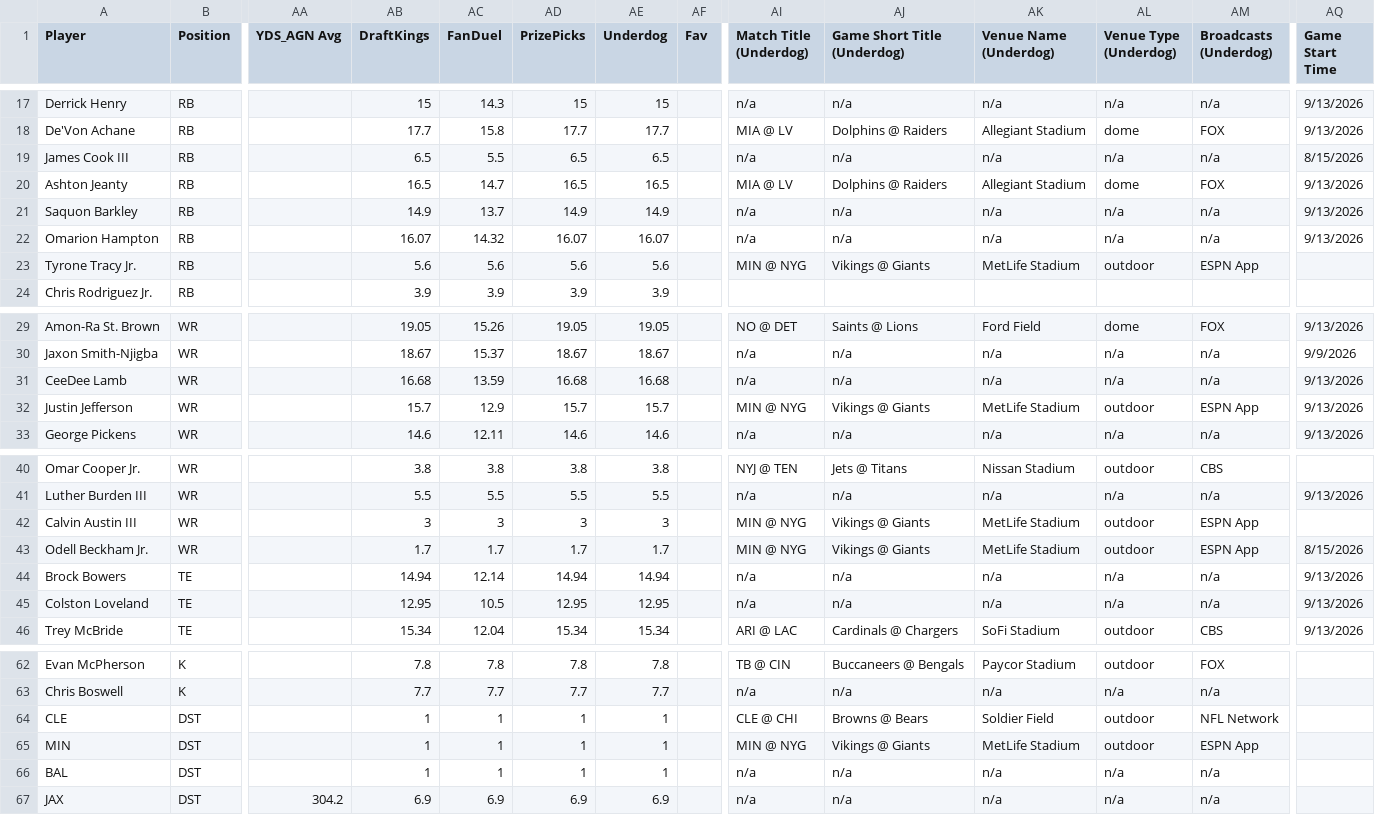
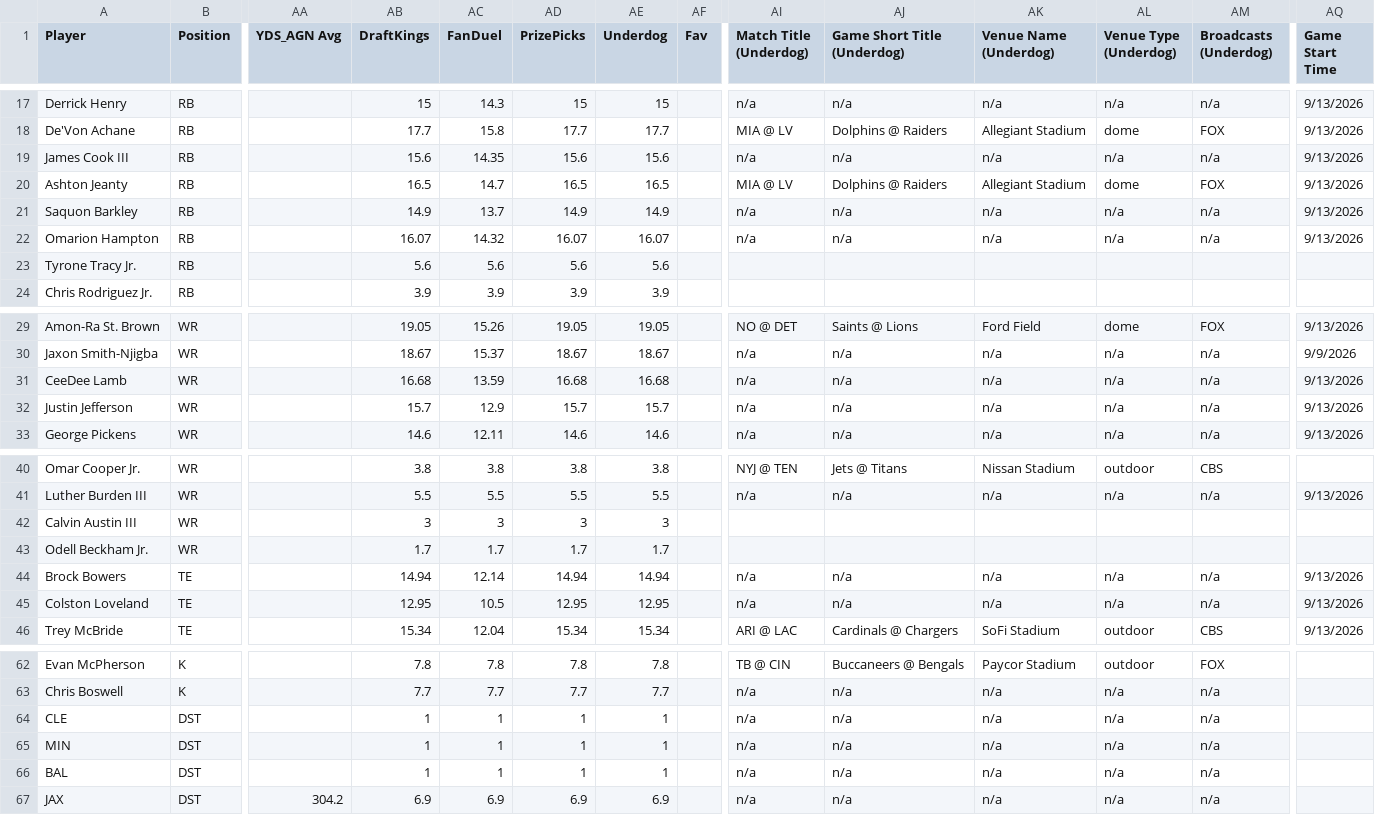
Before and after one commit to 925Sports/925Sports-nfl-dfs-data, a CSV file: final.csv, drawn as a sheet; only a part is shown, gaps mark what is left out; the diff names each change by its address in the sheet, - before the commit and + after, or states it on an @@ line.

```diff
--- a/final.csv
+++ b/final.csv
-AB19 (DraftKings): 6.5
+AB19 (DraftKings): 15.6
-AC19 (FanDuel): 5.5
+AC19 (FanDuel): 14.35
-AD19 (PrizePicks): 6.5
+AD19 (PrizePicks): 15.6
-AE19 (Underdog): 6.5
+AE19 (Underdog): 15.6
-AQ19 (Game Start Time): 8/15/2026
+AQ19 (Game Start Time): 9/13/2026
-AI23 (Match Title (Underdog)): MIN @ NYG
+AI23 (Match Title (Underdog)): (empty)
-AJ23 (Game Short Title (Underdog)): Vikings @ Giants
+AJ23 (Game Short Title (Underdog)): (empty)
-AK23 (Venue Name (Underdog)): MetLife Stadium
+AK23 (Venue Name (Underdog)): (empty)
-AL23 (Venue Type (Underdog)): outdoor
+AL23 (Venue Type (Underdog)): (empty)
-AM23 (Broadcasts (Underdog)): ESPN App
+AM23 (Broadcasts (Underdog)): (empty)
-AI32 (Match Title (Underdog)): MIN @ NYG
+AI32 (Match Title (Underdog)): n/a
-AJ32 (Game Short Title (Underdog)): Vikings @ Giants
+AJ32 (Game Short Title (Underdog)): n/a
-AK32 (Venue Name (Underdog)): MetLife Stadium
+AK32 (Venue Name (Underdog)): n/a
-AL32 (Venue Type (Underdog)): outdoor
+AL32 (Venue Type (Underdog)): n/a
-AM32 (Broadcasts (Underdog)): ESPN App
+AM32 (Broadcasts (Underdog)): n/a
-AI42:AI43 (Match Title (Underdog)): MIN @ NYG
+AI42:AI43 (Match Title (Underdog)): (empty)
-AJ42:AJ43 (Game Short Title (Underdog)): Vikings @ Giants
+AJ42:AJ43 (Game Short Title (Underdog)): (empty)
-AK42:AK43 (Venue Name (Underdog)): MetLife Stadium
+AK42:AK43 (Venue Name (Underdog)): (empty)
-AL42:AL43 (Venue Type (Underdog)): outdoor
+AL42:AL43 (Venue Type (Underdog)): (empty)
-AM42:AM43 (Broadcasts (Underdog)): ESPN App
+AM42:AM43 (Broadcasts (Underdog)): (empty)
-AQ43 (Game Start Time): 8/15/2026
+AQ43 (Game Start Time): (empty)
-AI64 (Match Title (Underdog)): CLE @ CHI
+AI64 (Match Title (Underdog)): n/a
-AJ64 (Game Short Title (Underdog)): Browns @ Bears
+AJ64 (Game Short Title (Underdog)): n/a
-AK64 (Venue Name (Underdog)): Soldier Field
+AK64 (Venue Name (Underdog)): n/a
-AL64:AL65 (Venue Type (Underdog)): outdoor
+AL64:AL65 (Venue Type (Underdog)): n/a
-AM64 (Broadcasts (Underdog)): NFL Network
+AM64 (Broadcasts (Underdog)): n/a
-AI65 (Match Title (Underdog)): MIN @ NYG
+AI65 (Match Title (Underdog)): n/a
-AJ65 (Game Short Title (Underdog)): Vikings @ Giants
+AJ65 (Game Short Title (Underdog)): n/a
-AK65 (Venue Name (Underdog)): MetLife Stadium
+AK65 (Venue Name (Underdog)): n/a
-AM65 (Broadcasts (Underdog)): ESPN App
+AM65 (Broadcasts (Underdog)): n/a
```
Also changed, not shown: players.csv, 1 other file.
